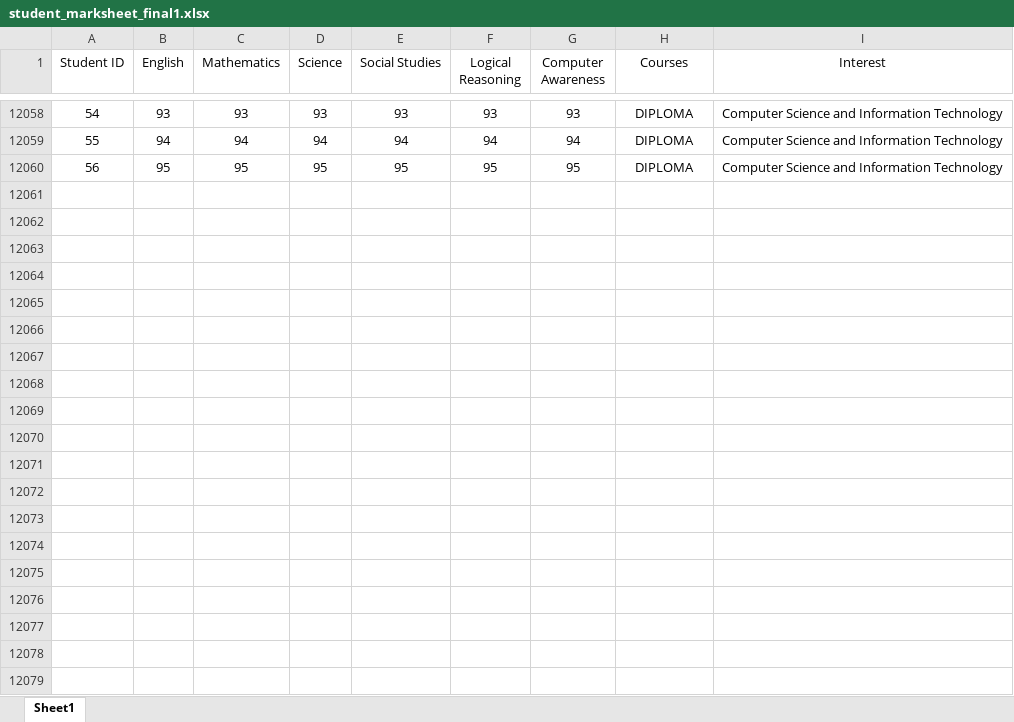
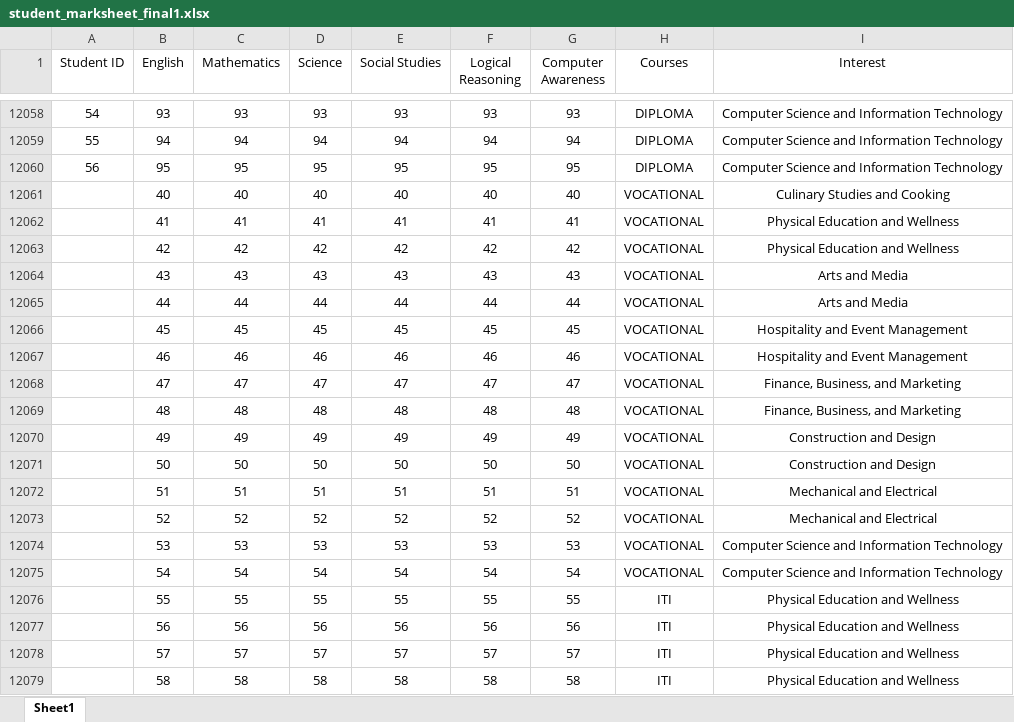
Before and after one commit to tikna1234/minor-project, an Excel workbook: student_marksheet_final1.xlsx, sheet Sheet1, drawn as a sheet; only a part is shown, gaps mark what is left out; values as stored, in another font and other column widths than the file's, no borders; the diff covers the shown part only; the diff names each change by its address in the sheet, - before the commit and + after, or states it on an @@ line.

Commit message:
Update student_marksheet_final1.xlsx

```diff
--- a/student_marksheet_final1.xlsx (sheet Sheet1)
+++ b/student_marksheet_final1.xlsx (sheet Sheet1)
+row 12061:  | 40 | 40 | 40 | 40 | 40 | 40 | VOCATIONAL | Culinary Studies and Cooking
+row 12062:  | 41 | 41 | 41 | 41 | 41 | 41 | VOCATIONAL | Physical Education and Wellness
+row 12063:  | 42 | 42 | 42 | 42 | 42 | 42 | VOCATIONAL | Physical Education and Wellness
+row 12064:  | 43 | 43 | 43 | 43 | 43 | 43 | VOCATIONAL | Arts and Media
+row 12065:  | 44 | 44 | 44 | 44 | 44 | 44 | VOCATIONAL | Arts and Media
+row 12066:  | 45 | 45 | 45 | 45 | 45 | 45 | VOCATIONAL | Hospitality and Event Management
+row 12067:  | 46 | 46 | 46 | 46 | 46 | 46 | VOCATIONAL | Hospitality and Event Management
+row 12068:  | 47 | 47 | 47 | 47 | 47 | 47 | VOCATIONAL | Finance, Business, and Marketing
+row 12069:  | 48 | 48 | 48 | 48 | 48 | 48 | VOCATIONAL | Finance, Business, and Marketing
+row 12070:  | 49 | 49 | 49 | 49 | 49 | 49 | VOCATIONAL | Construction and Design
+row 12071:  | 50 | 50 | 50 | 50 | 50 | 50 | VOCATIONAL | Construction and Design
+row 12072:  | 51 | 51 | 51 | 51 | 51 | 51 | VOCATIONAL | Mechanical and Electrical
+row 12073:  | 52 | 52 | 52 | 52 | 52 | 52 | VOCATIONAL | Mechanical and Electrical
+row 12074:  | 53 | 53 | 53 | 53 | 53 | 53 | VOCATIONAL | Computer Science and Information Technology
+row 12075:  | 54 | 54 | 54 | 54 | 54 | 54 | VOCATIONAL | Computer Science and Information Technology
+row 12076:  | 55 | 55 | 55 | 55 | 55 | 55 | ITI | Physical Education and Wellness
+row 12077:  | 56 | 56 | 56 | 56 | 56 | 56 | ITI | Physical Education and Wellness
+row 12078:  | 57 | 57 | 57 | 57 | 57 | 57 | ITI | Physical Education and Wellness
+row 12079:  | 58 | 58 | 58 | 58 | 58 | 58 | ITI | Physical Education and Wellness
```
Also changed, not shown: 37 added rows elsewhere in this sheet.
